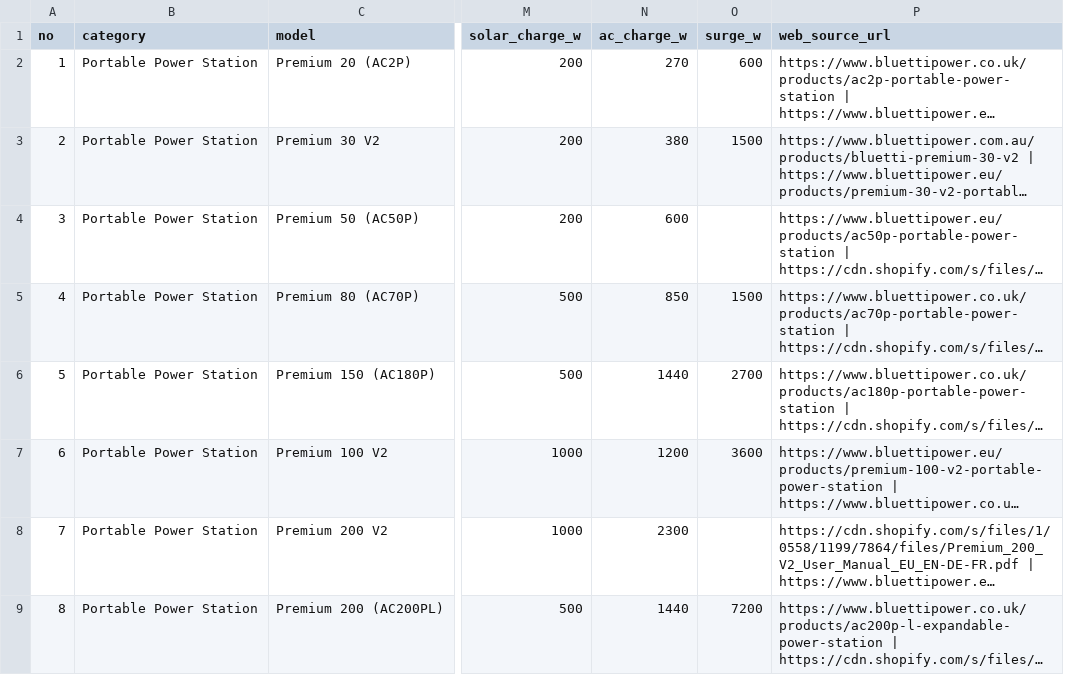
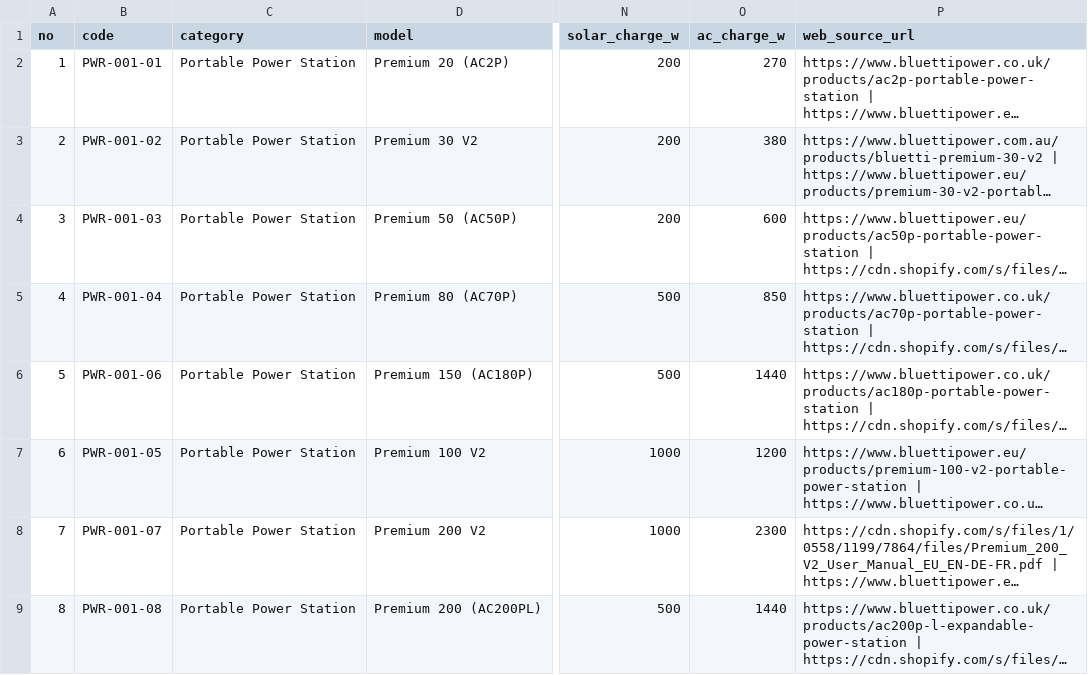
Before and after one commit to cleogo/cti-capstone, a CSV file: data/bluetti/products.csv, drawn as a sheet; only a part is shown, gaps mark what is left out; long unchanged cells end in …; removed rows and columns are numbered as before the commit, all else as after; the diff names each change by its address in the sheet, - before the commit and + after, or states it on an @@ line.

```diff
--- a/data/bluetti/products.csv
+++ b/data/bluetti/products.csv
+column B (code), rows 2-9: PWR-001-01 | PWR-001-02 | PWR-001-03 | PWR-001-04 | PWR-001-06 | PWR-001-05 | PWR-001-07 | PWR-001-08
-column O (surge_w), rows 2-9: 600 | 1500 |  | 1500 | 2700 | 3600 |  | 7200
```
Also changed, not shown: 24 other files.
